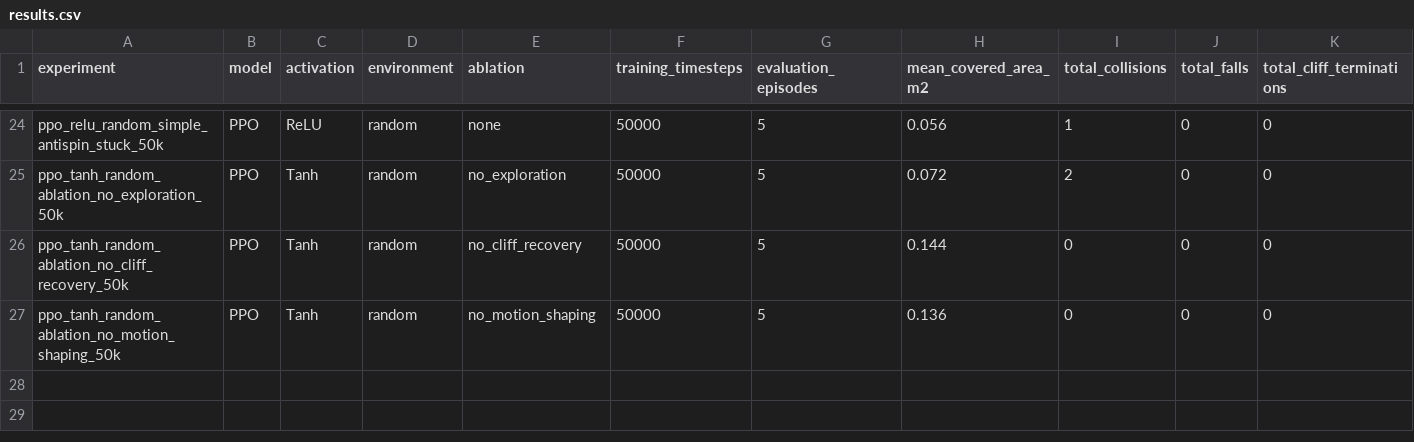
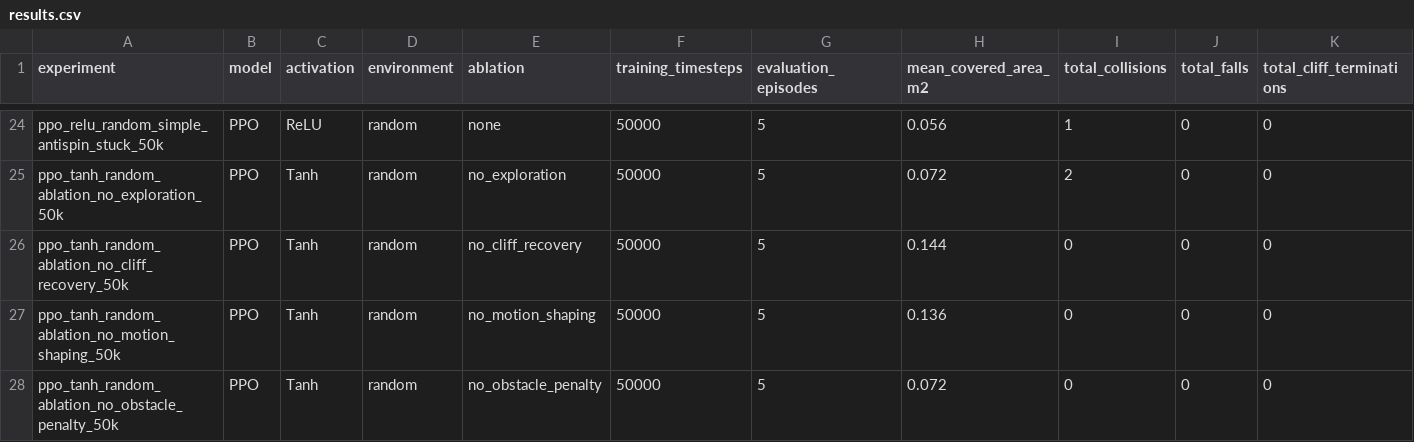
Before and after one commit to raviabreu8/Base2, a CSV file: thymio_rl_template/controllers/thymio_rl_controller/results/results.csv, drawn as a sheet; only a part is shown, gaps mark what is left out; rows hold the shown columns only; the diff names each change by its address in the sheet, - before the commit and + after, or states it on an @@ line.

Commit message:
ppo_tanh_random_ablation_no_obstacle_penalty_50k

```diff
--- a/thymio_rl_template/controllers/thymio_rl_controller/results/results.csv
+++ b/thymio_rl_template/controllers/thymio_rl_controller/results/results.csv
+row 28: ppo_tanh_random_ablation_no_obstacle_penalty_50k | PPO | Tanh | random | no_obstacle_penalty | 50000 | 5 | 0.072 | 0 | 0 | 0
```
Also changed, not shown: 1 other file.
